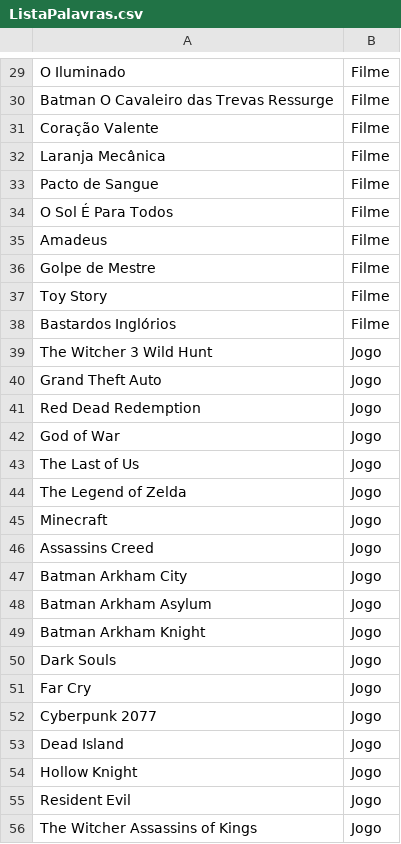
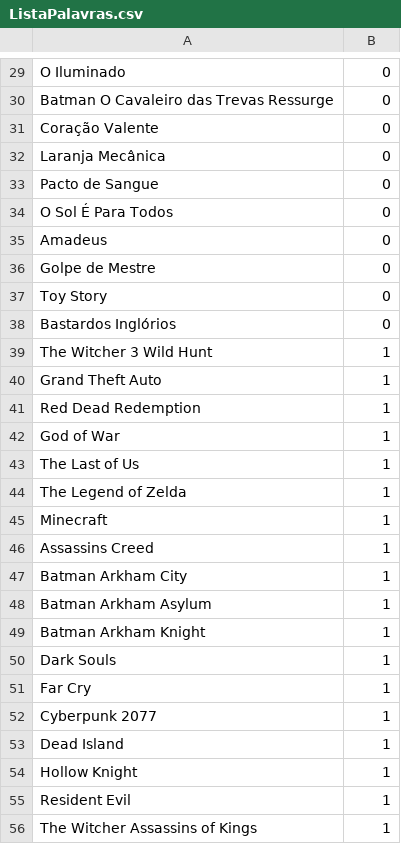
Before and after one commit to Wurthma/CSharp-Iniciantes, a CSV file: 07_JogoForca/JogoForca/ListaPalavras.csv, drawn as a sheet; only a part is shown, gaps mark what is left out; the diff covers the shown part only; the diff names each change by its address in the sheet, - before the commit and + after, or states it on an @@ line.

```diff
--- a/07_JogoForca/JogoForca/ListaPalavras.csv
+++ b/07_JogoForca/JogoForca/ListaPalavras.csv
-B29:B38: Filme
+B29:B38: 0
-B39:B56: Jogo
+B39:B56: 1
```
Also changed, not shown: 108 edited cells elsewhere in this file, 7 other files.
